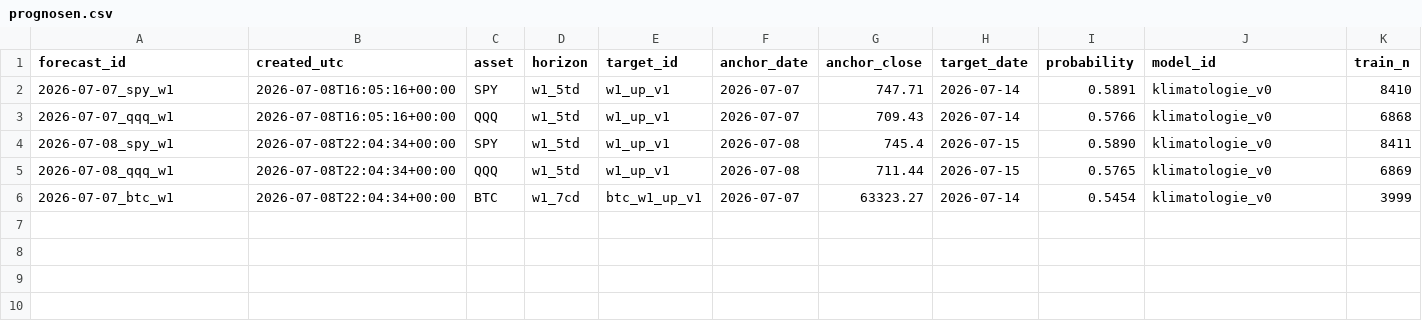
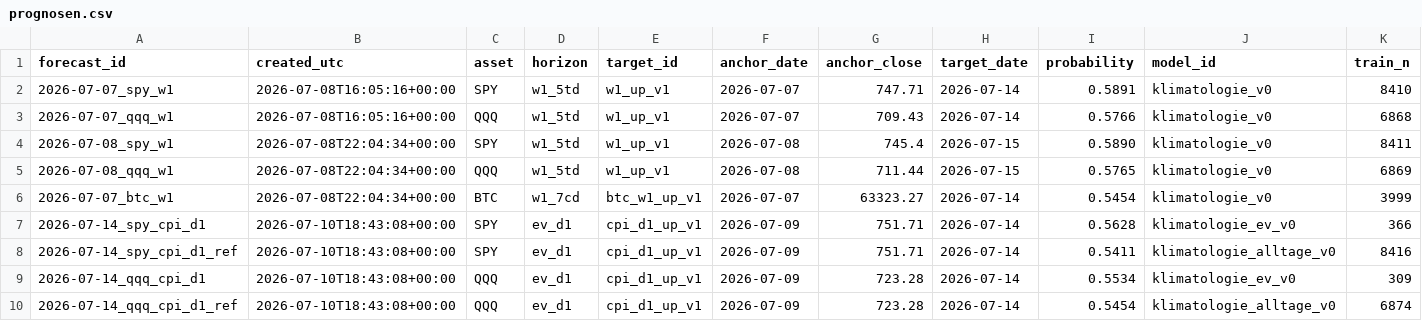
Before and after one commit to paulhlbg/market-intelligence-agent, a CSV file: ledger/prognosen.csv, drawn as a sheet; only a part is shown; rows hold the shown columns only; the diff names each change by its address in the sheet, - before the commit and + after, or states it on an @@ line.

Commit message:
ledger: Ereignislauf 2026-07-10 (CPI 14.07. registriert, SPY+QQQ, klimatologie_ev_v0 + Referenz)

```diff
--- a/ledger/prognosen.csv
+++ b/ledger/prognosen.csv
+row 7: 2026-07-14_spy_cpi_d1 | 2026-07-10T18:43:08+00:00 | SPY | ev_d1 | cpi_d1_up_v1 | 2026-07-09 | 751.71 | 2026-07-14 | 0.5628 | klimatologie_ev_v0 | 366
+row 8: 2026-07-14_spy_cpi_d1_ref | 2026-07-10T18:43:08+00:00 | SPY | ev_d1 | cpi_d1_up_v1 | 2026-07-09 | 751.71 | 2026-07-14 | 0.5411 | klimatologie_alltage_v0 | 8416
+row 9: 2026-07-14_qqq_cpi_d1 | 2026-07-10T18:43:08+00:00 | QQQ | ev_d1 | cpi_d1_up_v1 | 2026-07-09 | 723.28 | 2026-07-14 | 0.5534 | klimatologie_ev_v0 | 309
+row 10: 2026-07-14_qqq_cpi_d1_ref | 2026-07-10T18:43:08+00:00 | QQQ | ev_d1 | cpi_d1_up_v1 | 2026-07-09 | 723.28 | 2026-07-14 | 0.5454 | klimatologie_alltage_v0 | 6874
```
